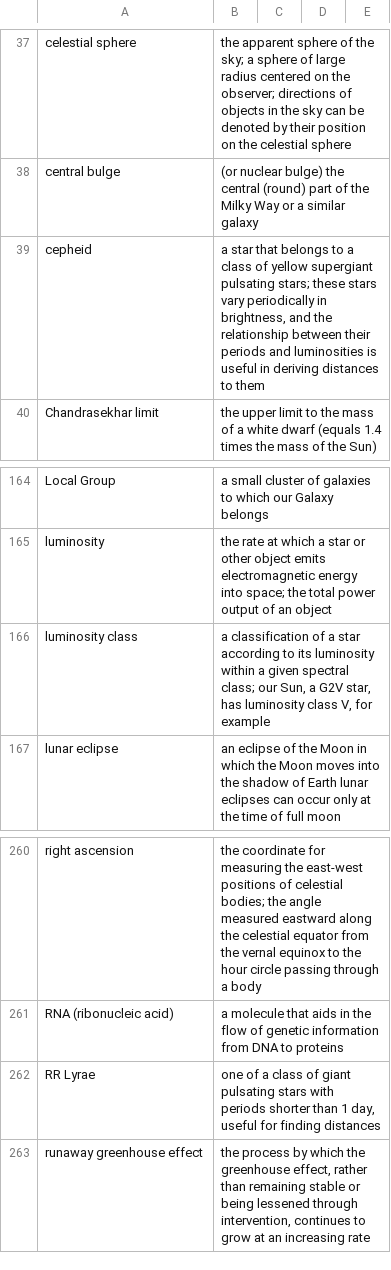
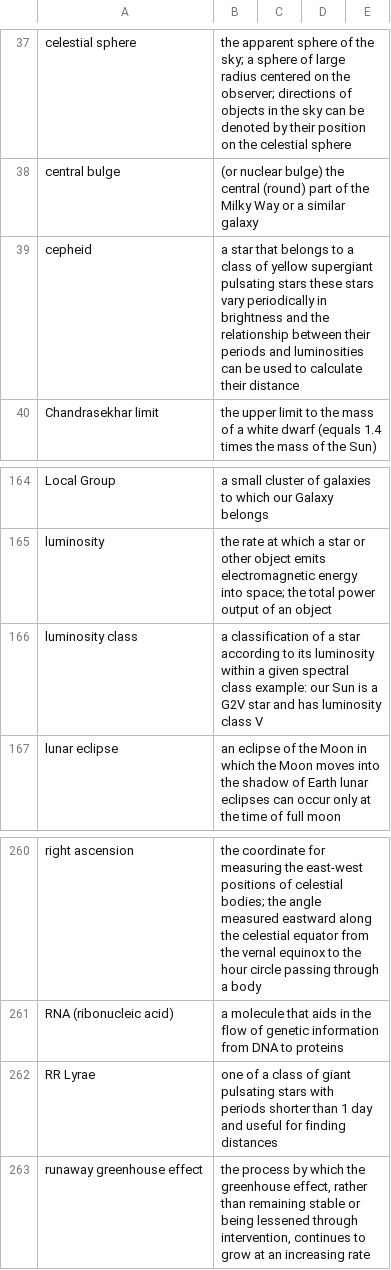
Before and after one commit to rachelmastrapa-dev/OER-Stellar, a CSV file: openstax-glossary.csv, drawn as a sheet; only a part is shown, gaps mark what is left out.

```diff
--- a/openstax-glossary.csv
+++ b/openstax-glossary.csv
@@ -38,3 +38,3 @@ celestial sphere,the apparent sphere of the sky; a sphere of large radius center
 central bulge,(or nuclear bulge) the central (round) part of the Milky Way or a similar galaxy
-cepheid,"a star that belongs to a class of yellow supergiant pulsating stars; these stars vary periodically in brightness, and the relationship between their periods and luminosities is useful in deriving distances to them"
+cepheid,a star that belongs to a class of yellow supergiant pulsating stars these stars vary periodically in brightness and the relationship between their periods and luminosities can be used to calculate their distance
 Chandrasekhar limit,the upper limit to the mass of a white dwarf (equals 1.4 times the mass of the Sun)
@@ -167,3 +167,3 @@ Local Group,a small cluster of galaxies to which our Galaxy belongs
 luminosity,the rate at which a star or other object emits electromagnetic energy into space; the total power output of an object
-luminosity class,"a classification of a star according to its luminosity within a given spectral class; our Sun, a G2V star, has luminosity class V, for example"
+luminosity class,a classification of a star according to its luminosity within a given spectral class example: our Sun is a G2V star and has luminosity class V
 lunar eclipse,an eclipse of the Moon in which the Moon moves into the shadow of Earth lunar eclipses can occur only at the time of full moon
@@ -263,3 +263,3 @@ right ascension,the coordinate for measuring the east-west positions of celestia
 RNA (ribonucleic acid),a molecule that aids in the flow of genetic information from DNA to proteins
-RR Lyrae,"one of a class of giant pulsating stars with periods shorter than 1 day, useful for finding distances"
+RR Lyrae,one of a class of giant pulsating stars with periods shorter than 1 day and useful for finding distances
 runaway greenhouse effect,"the process by which the greenhouse effect, rather than remaining stable or being lessened through intervention, continues to grow at an increasing rate"
```
Also changed, not shown: chapters/08-Stellar-Tracking/key-terms.csv, chapters/08-Stellar-Tracking/sources/figure-attributions.csv, 9 other files.
